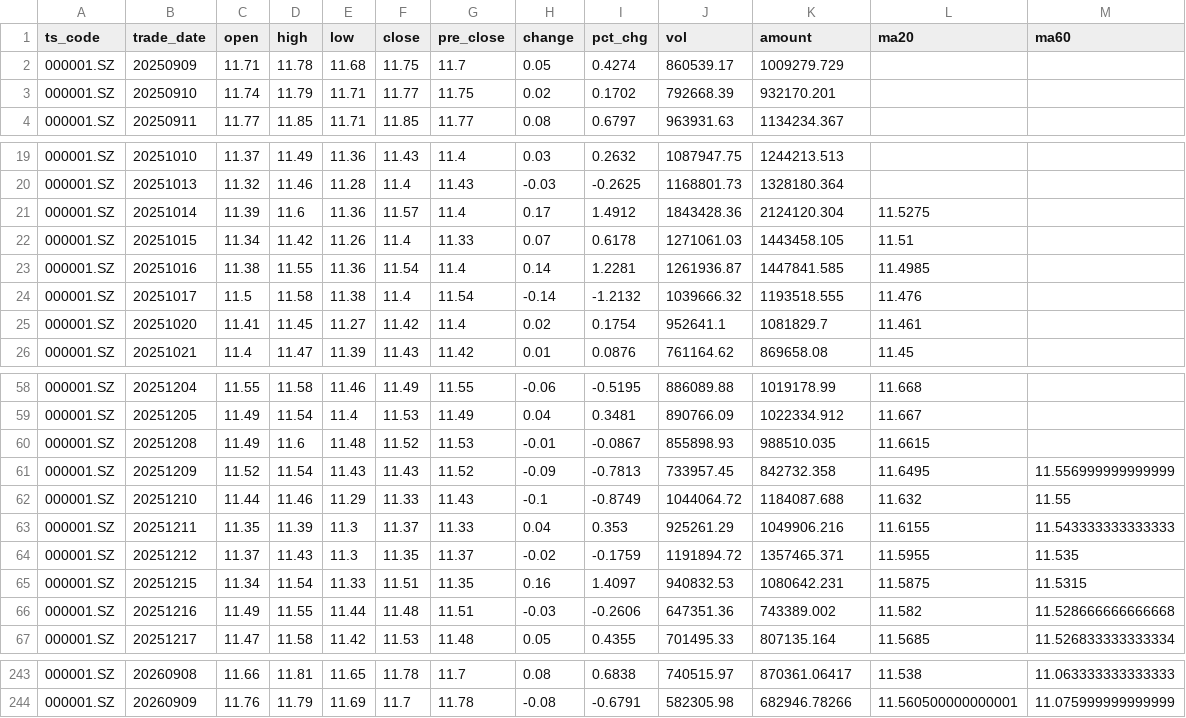
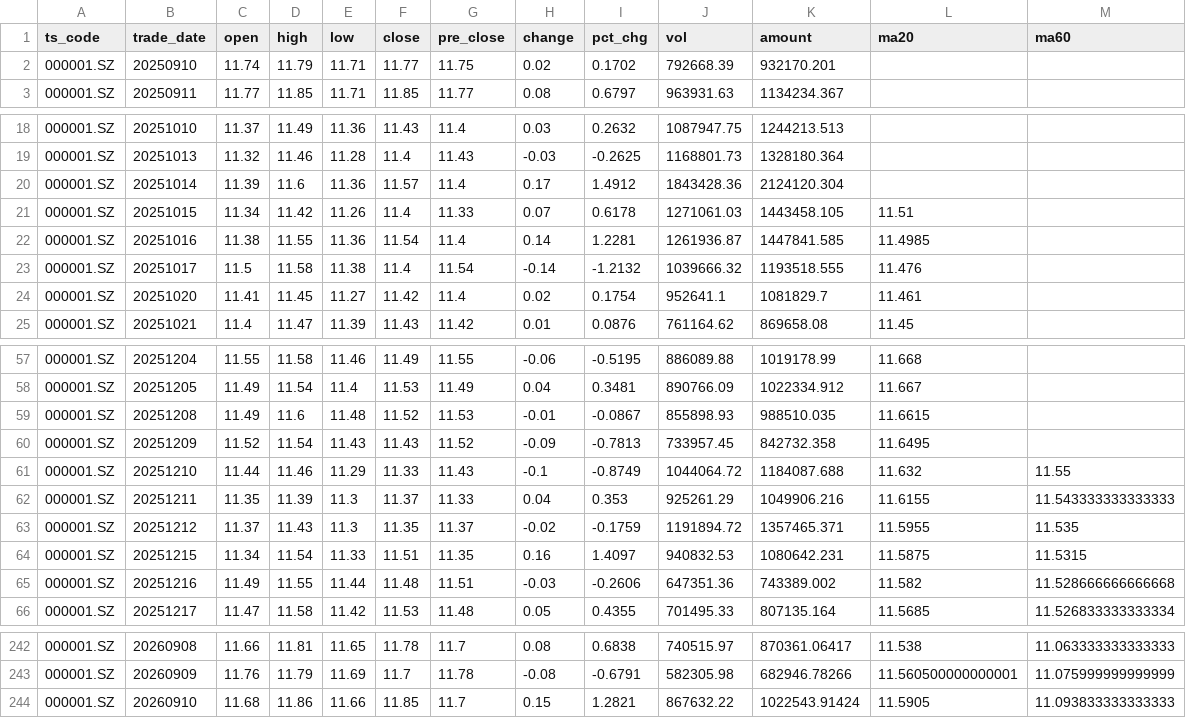
Before and after one commit to AasChief/AI-quant, a CSV file: 平安银行_000001_daily_data.csv, drawn as a sheet; only a part is shown, gaps mark what is left out.

```diff
--- a/平安银行_000001_daily_data.csv
+++ b/平安银行_000001_daily_data.csv
@@ -1,3 +1,2 @@
 ts_code,trade_date,open,high,low,close,pre_close,change,pct_chg,vol,amount,ma20,ma60
-000001.SZ,20250909,11.71,11.78,11.68,11.75,11.7,0.05,0.4274,860539.17,1009279.729,,
 000001.SZ,20250910,11.74,11.79,11.71,11.77,11.75,0.02,0.1702,792668.39,932170.201,,
@@ -20,3 +19,3 @@
 000001.SZ,20251013,11.32,11.46,11.28,11.4,11.43,-0.03,-0.2625,1168801.73,1328180.364,,
-000001.SZ,20251014,11.39,11.6,11.36,11.57,11.4,0.17,1.4912,1843428.36,2124120.304,11.5275,
+000001.SZ,20251014,11.39,11.6,11.36,11.57,11.4,0.17,1.4912,1843428.36,2124120.304,,
 000001.SZ,20251015,11.34,11.42,11.26,11.4,11.33,0.07,0.6178,1271061.03,1443458.105,11.51,
@@ -60,3 +59,3 @@
 000001.SZ,20251208,11.49,11.6,11.48,11.52,11.53,-0.01,-0.0867,855898.93,988510.035,11.6615,
-000001.SZ,20251209,11.52,11.54,11.43,11.43,11.52,-0.09,-0.7813,733957.45,842732.358,11.6495,11.556999999999999
+000001.SZ,20251209,11.52,11.54,11.43,11.43,11.52,-0.09,-0.7813,733957.45,842732.358,11.6495,
 000001.SZ,20251210,11.44,11.46,11.29,11.33,11.43,-0.1,-0.8749,1044064.72,1184087.688,11.632,11.55
@@ -244 +243,2 @@
 000001.SZ,20260909,11.76,11.79,11.69,11.7,11.78,-0.08,-0.6791,582305.98,682946.78266,11.560500000000001,11.075999999999999
+000001.SZ,20260910,11.68,11.86,11.66,11.85,11.7,0.15,1.2821,867632.22,1022543.91424,11.5905,11.093833333333333
```
Also changed, not shown: tiandi_keji_600587_daily_data.csv, 中船特气_688146_daily_data.csv, 1 other file.
